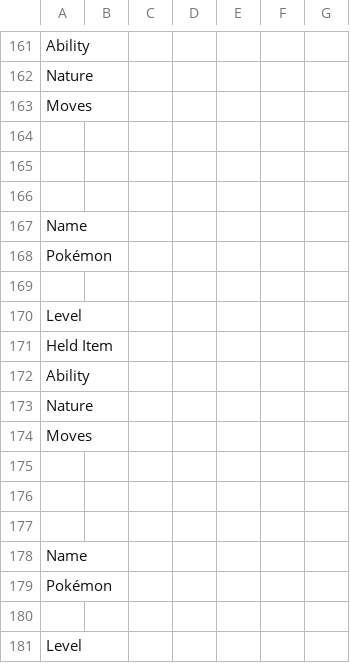
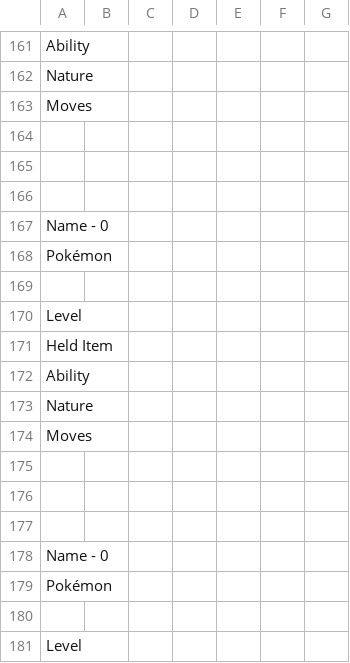
Before and after one commit to memory5ty7/rnbstyle-hge-editor, a CSV file: csv/RnB Style Sample Sheet - Memory5ty7 - Example - Custom.csv, drawn as a sheet; only a part is shown, gaps mark what is left out; the diff covers the shown part only.

```diff
--- a/csv/RnB Style Sample Sheet - Memory5ty7 - Example - Custom.csv
+++ b/csv/RnB Style Sample Sheet - Memory5ty7 - Example - Custom.csv
@@ -166,3 +166,3 @@ Moves,,,,,,
 ,,,,,,
-Name,,,,,,
+Name - 0,,,,,,
 Pokémon,,,,,,
@@ -177,3 +177,3 @@ Moves,,,,,,
 ,,,,,,
-Name,,,,,,
+Name - 0,,,,,,
 Pokémon,,,,,,
```
Also changed, not shown: 15 edited cells elsewhere in this file, 9 other files.
